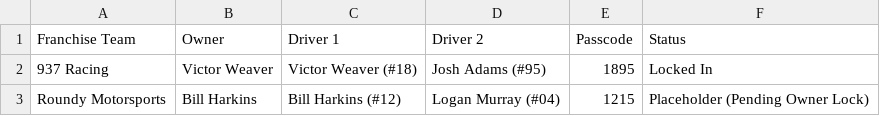
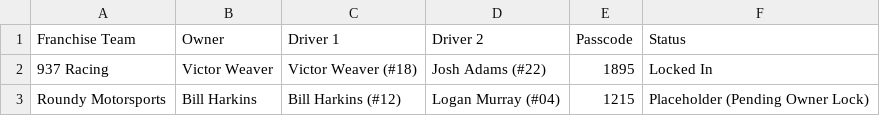
Before and after one commit to bhark24/bandit-racing-league, a CSV file: assets/franchise_passwords.csv, drawn as a sheet.

Commit message:
Update Josh Adams truck number designation to #22 and re-simulate Daytona

```diff
--- a/assets/franchise_passwords.csv
+++ b/assets/franchise_passwords.csv
@@ -1,3 +1,3 @@
 Franchise Team,Owner,Driver 1,Driver 2,Passcode,Status
-937 Racing,Victor Weaver,Victor Weaver (#18),Josh Adams (#95),1895,Locked In
+937 Racing,Victor Weaver,Victor Weaver (#18),Josh Adams (#22),1895,Locked In
 Roundy Motorsports,Bill Harkins,Bill Harkins (#12),Logan Murray (#04),1215,Placeholder (Pending Owner Lock)
```
Also changed, not shown: 1 other file.
